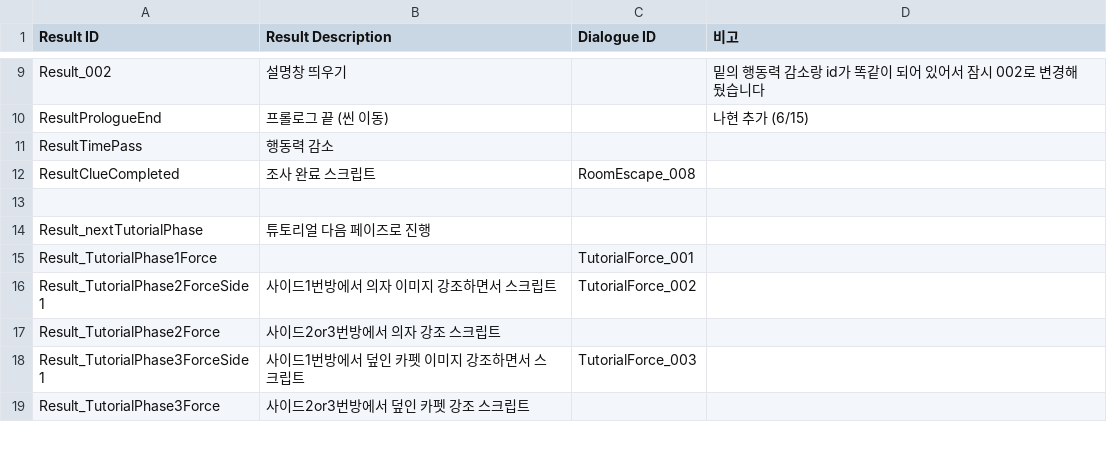
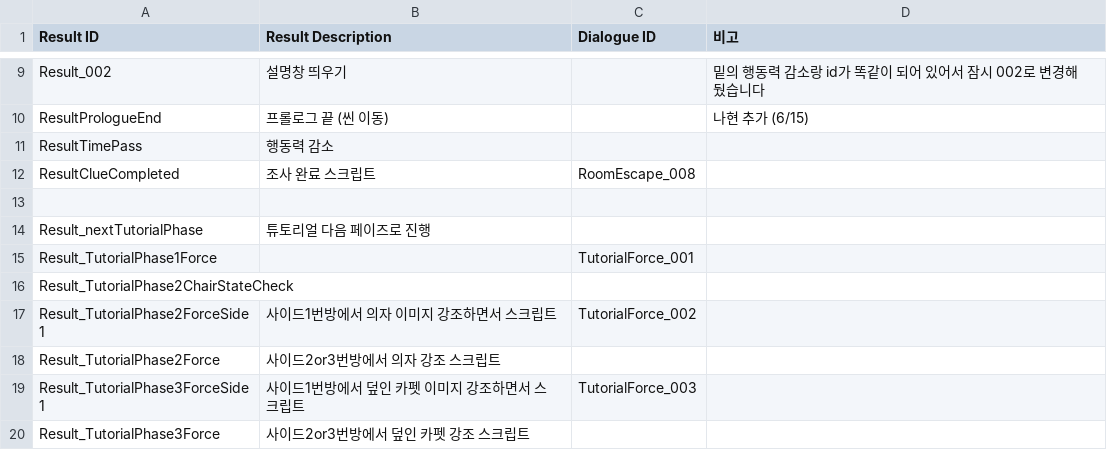
Before and after one commit to ollan365/Fate, a CSV file: Assets/Resources/Datas/results.csv, drawn as a sheet; only a part is shown, gaps mark what is left out; the diff names each change by its address in the sheet, - before the commit and + after, or states it on an @@ line.

```diff
--- a/Assets/Resources/Datas/results.csv
+++ b/Assets/Resources/Datas/results.csv
+row 16: Result_TutorialPhase2ChairStateCheck
```
Also changed, not shown: Assets/Resources/Datas/choices.csv, Assets/Resources/Datas/dialogues.csv, 12 other files.
